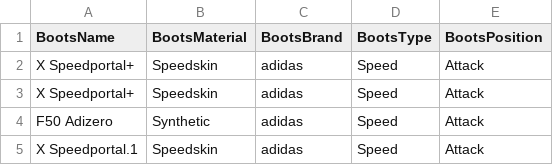
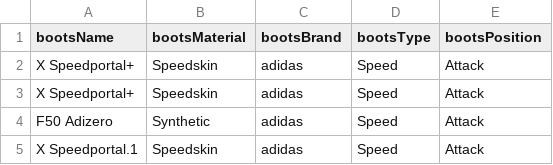
Before and after one commit to vennisabarfi/soccer_ecommerce_store-, a CSV file: nodeController/hello-prisma/boots.csv (was nodeController/Models/boots.csv), drawn as a sheet; only a part is shown.

Commit message:
data loaded into database! Json issue fixed. On top of the world right nowlol

```diff
--- a/nodeController/Models/boots.csv
+++ b/nodeController/hello-prisma/boots.csv
@@ -1,2 +1,2 @@
-BootsName,BootsMaterial,BootsBrand,BootsType,BootsPosition
+bootsName,bootsMaterial,bootsBrand,bootsType,bootsPosition
 X Speedportal+,Speedskin,adidas,Speed,Attack
```
Also changed, not shown: 12 other files.
